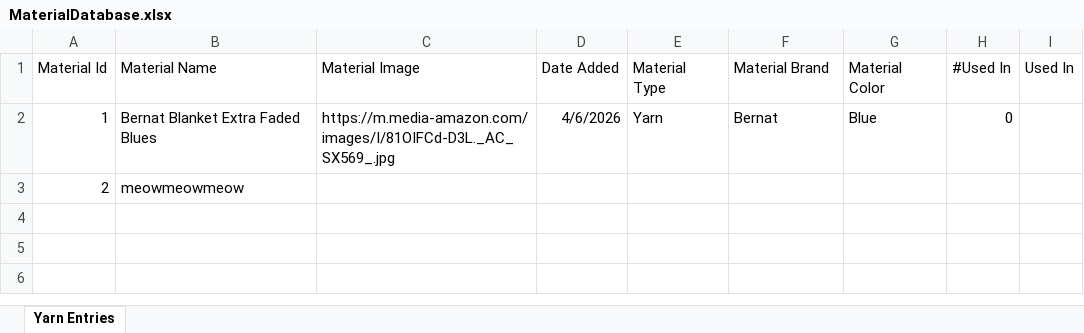
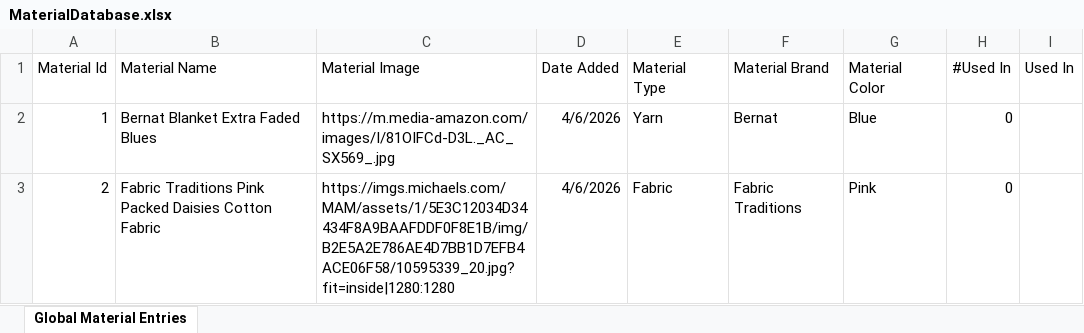
Before and after one commit to orisullivan/Team25_CreativeBlock, an Excel workbook: creative-block/src/app/search/materials/MaterialDatabase.xlsx, sheet Global Material Entries, drawn as a sheet; values as stored, in another font and other column widths than the file's, no borders; the diff names each change by its address in the sheet, - before the commit and + after, or states it on an @@ line.

```diff
--- a/creative-block/src/app/search/materials/MaterialDatabase.xlsx (sheet Global Material Entries)
+++ b/creative-block/src/app/search/materials/MaterialDatabase.xlsx (sheet Global Material Entries)
-sheet tab: Yarn Entries
+sheet tab: Global Material Entries
-B3 (Material Name): meowmeowmeow
+B3 (Material Name): Fabric Traditions Pink Packed Daisies Cotton Fabric
-C3 (Material Image): (empty)
+C3 (Material Image): https://imgs.michaels.com/MAM/assets/1/5E3C12034D34434F8A9BAAFDDF0F8E1B/img/B2E5A2E786AE4D7BB1D7EFB4ACE06F58/10595339_20.jpg?fit=inside|1280:1280
-D3 (Date Added): (empty)
+D3 (Date Added): 4/6/2026
-E3 (Material Type): (empty)
+E3 (Material Type): Fabric
-F3 (Material Brand): (empty)
+F3 (Material Brand): Fabric Traditions
-G3 (Material Color): (empty)
+G3 (Material Color): Pink
-H3 (#Used In): (empty)
+H3 (#Used In): 0
```
Also changed, not shown: creative-block/src/app/search/patterns/PatternListingDatabase.xlsx, 19 other files.
